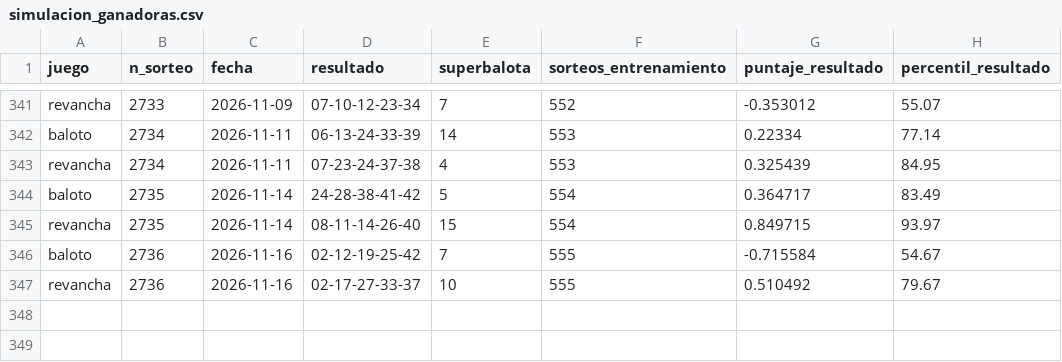
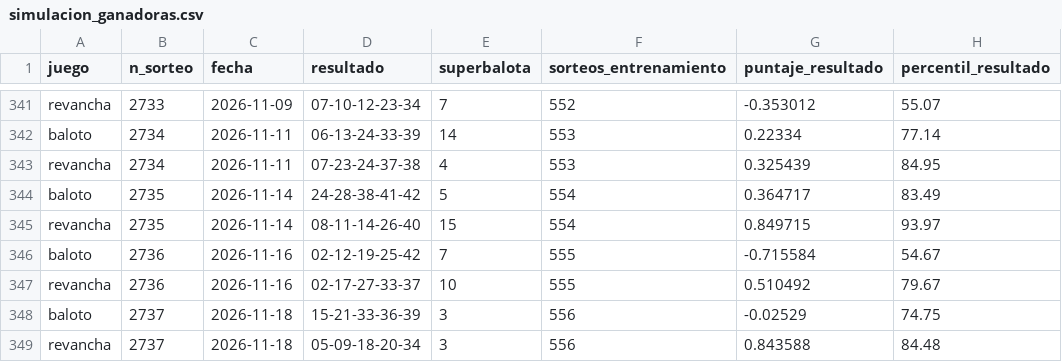
Before and after one commit to ronaldo-duran/baloto-fun-ML, a CSV file: reports/simulacion_ganadoras.csv, drawn as a sheet; only a part is shown, gaps mark what is left out.

```diff
--- a/reports/simulacion_ganadoras.csv
+++ b/reports/simulacion_ganadoras.csv
@@ -347 +347,3 @@ baloto,2736,2026-11-16,02-12-19-25-42,7,555,-0.715584,54.67
 revancha,2736,2026-11-16,02-17-27-33-37,10,555,0.510492,79.67
+baloto,2737,2026-11-18,15-21-33-36-39,3,556,-0.02529,74.75
+revancha,2737,2026-11-18,05-09-18-20-34,3,556,0.843588,84.48
```
Also changed, not shown: data/processed/draws.csv, predictions/predictions_log.csv, 15 other files.
